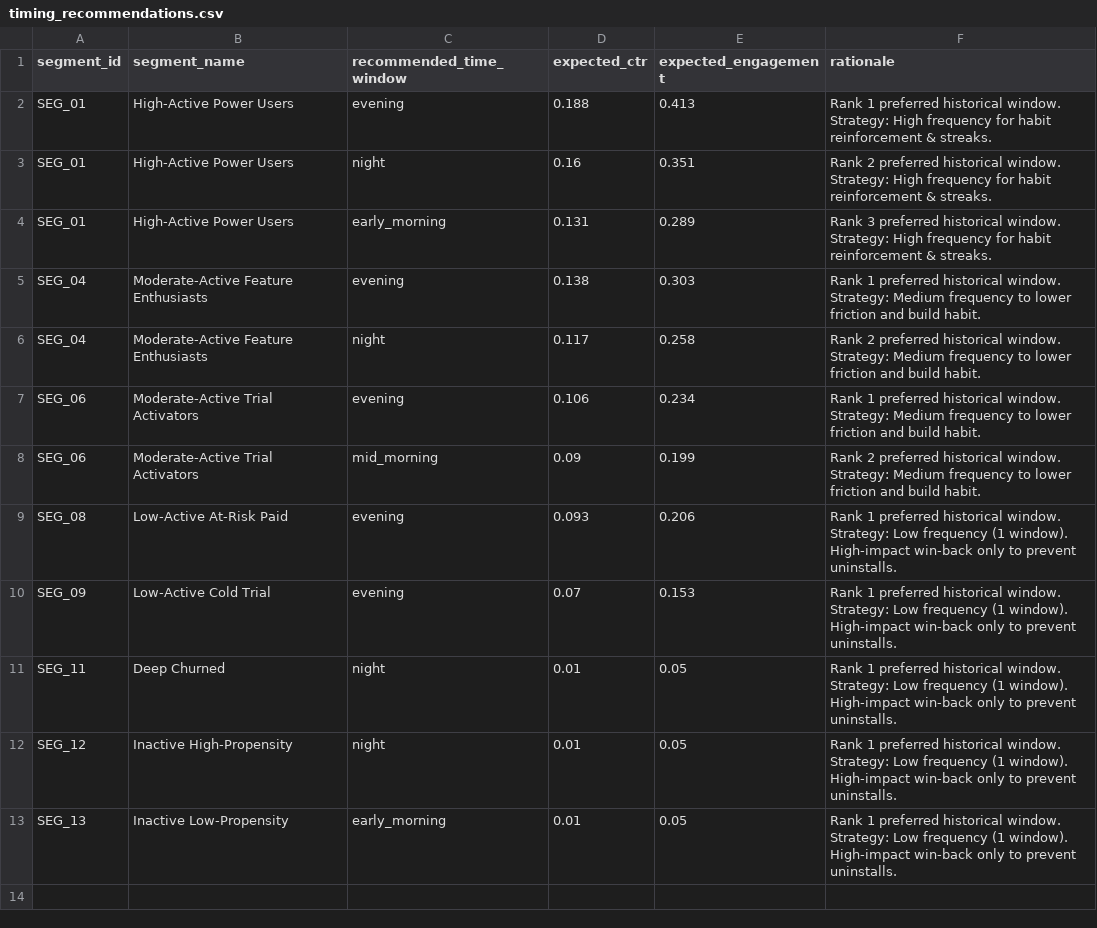
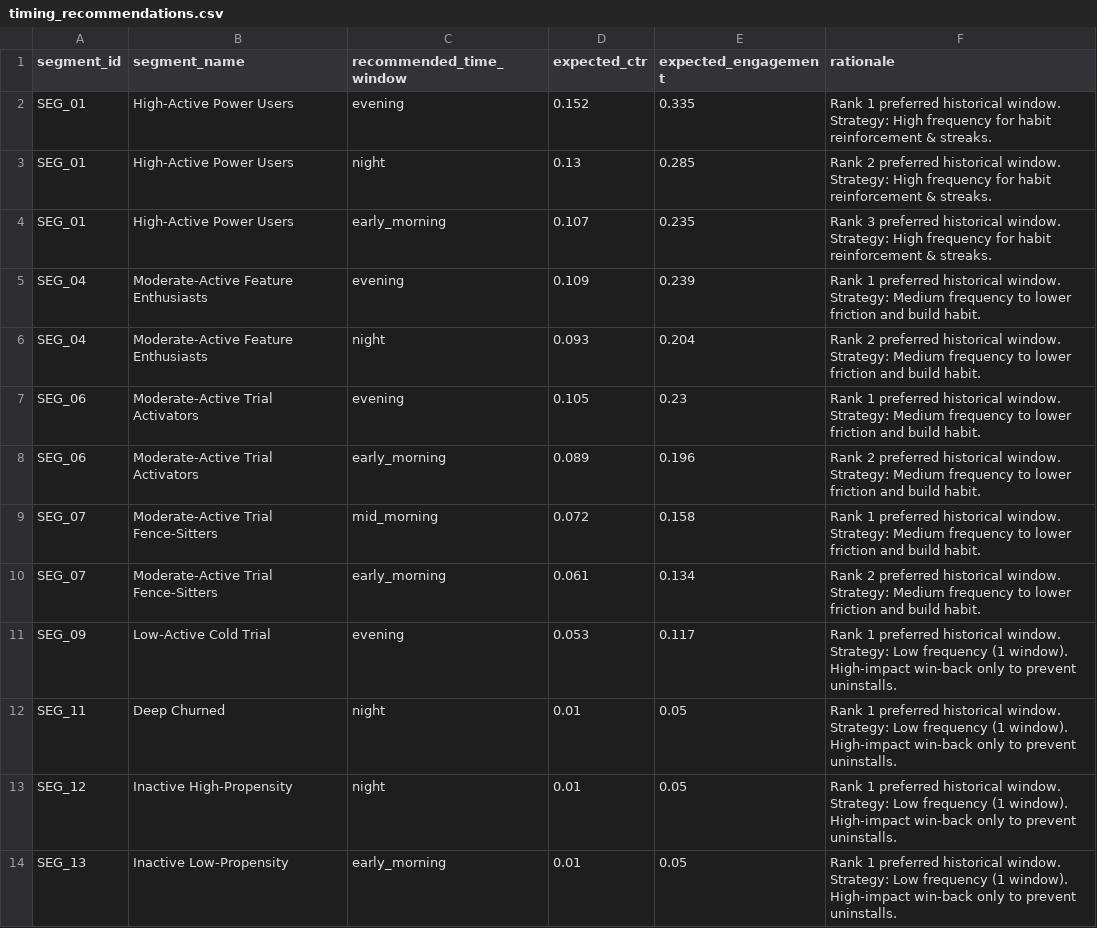
Before and after one commit to adumpster/Speakx_Aurora, a CSV file: iteration_0_before_learning/timing_recommendations.csv, drawn as a sheet.

```diff
--- a/iteration_0_before_learning/timing_recommendations.csv
+++ b/iteration_0_before_learning/timing_recommendations.csv
@@ -1,11 +1,12 @@
 segment_id,segment_name,recommended_time_window,expected_ctr,expected_engagement,rationale
-SEG_01,High-Active Power Users,evening,0.188,0.413,Rank 1 preferred historical window. Strategy: High frequency for habit reinforcement & streaks.
-SEG_01,High-Active Power Users,night,0.16,0.351,Rank 2 preferred historical window. Strategy: High frequency for habit reinforcement & streaks.
-SEG_01,High-Active Power Users,early_morning,0.131,0.289,Rank 3 preferred historical window. Strategy: High frequency for habit reinforcement & streaks.
-SEG_04,Moderate-Active Feature Enthusiasts,evening,0.138,0.303,Rank 1 preferred historical window. Strategy: Medium frequency to lower friction and build habit.
-SEG_04,Moderate-Active Feature Enthusiasts,night,0.117,0.258,Rank 2 preferred historical window. Strategy: Medium frequency to lower friction and build habit.
-SEG_06,Moderate-Active Trial Activators,evening,0.106,0.234,Rank 1 preferred historical window. Strategy: Medium frequency to lower friction and build habit.
-SEG_06,Moderate-Active Trial Activators,mid_morning,0.09,0.199,Rank 2 preferred historical window. Strategy: Medium frequency to lower friction and build habit.
-SEG_08,Low-Active At-Risk Paid,evening,0.093,0.206,Rank 1 preferred historical window. Strategy: Low frequency (1 window). High-impact win-back only to prevent uninstalls.
-SEG_09,Low-Active Cold Trial,evening,0.07,0.153,Rank 1 preferred historical window. Strategy: Low frequency (1 window). High-impact win-back only to prevent uninstalls.
+SEG_01,High-Active Power Users,evening,0.152,0.335,Rank 1 preferred historical window. Strategy: High frequency for habit reinforcement & streaks.
+SEG_01,High-Active Power Users,night,0.13,0.285,Rank 2 preferred historical window. Strategy: High frequency for habit reinforcement & streaks.
+SEG_01,High-Active Power Users,early_morning,0.107,0.235,Rank 3 preferred historical window. Strategy: High frequency for habit reinforcement & streaks.
+SEG_04,Moderate-Active Feature Enthusiasts,evening,0.109,0.239,Rank 1 preferred historical window. Strategy: Medium frequency to lower friction and build habit.
+SEG_04,Moderate-Active Feature Enthusiasts,night,0.093,0.204,Rank 2 preferred historical window. Strategy: Medium frequency to lower friction and build habit.
+SEG_06,Moderate-Active Trial Activators,evening,0.105,0.23,Rank 1 preferred historical window. Strategy: Medium frequency to lower friction and build habit.
+SEG_06,Moderate-Active Trial Activators,early_morning,0.089,0.196,Rank 2 preferred historical window. Strategy: Medium frequency to lower friction and build habit.
+SEG_07,Moderate-Active Trial Fence-Sitters,mid_morning,0.072,0.158,Rank 1 preferred historical window. Strategy: Medium frequency to lower friction and build habit.
+SEG_07,Moderate-Active Trial Fence-Sitters,early_morning,0.061,0.134,Rank 2 preferred historical window. Strategy: Medium frequency to lower friction and build habit.
+SEG_09,Low-Active Cold Trial,evening,0.053,0.117,Rank 1 preferred historical window. Strategy: Low frequency (1 window). High-impact win-back only to prevent uninstalls.
 SEG_11,Deep Churned,night,0.01,0.05,Rank 1 preferred historical window. Strategy: Low frequency (1 window). High-impact win-back only to prevent uninstalls.
```
Also changed, not shown: iteration_0_before_learning/communication_themes.csv, iteration_0_before_learning/user_notification_schedule.csv, 9 other files.
